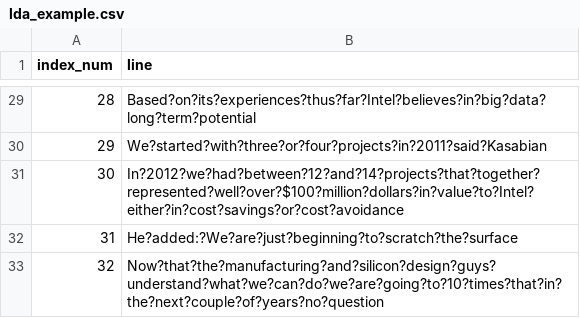
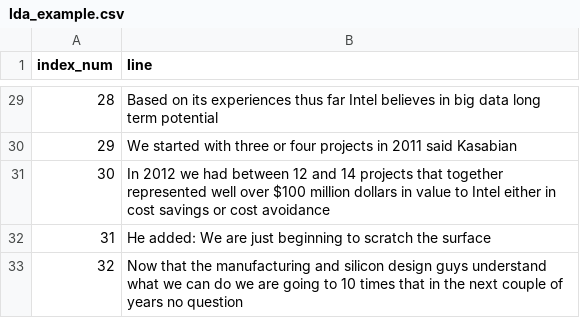
Before and after one commit to heukmi/AI-Data-Driven-Use-case-Project, a CSV file: lda_example.csv, drawn as a sheet; only a part is shown, gaps mark what is left out; the diff covers the shown part only.

```diff
--- a/lda_example.csv
+++ b/lda_example.csv
@@ -29,5 +29,5 @@ index_num,line
-28,Based?on?its?experiences?thus?far?Intel?believes?in?big?data?long?term?potential
-29,We?started?with?three?or?four?projects?in?2011?said?Kasabian
-30,In?2012?we?had?between?12?and?14?projects?that?together?represented?well?over?$100?million?dollars?in?value?to?Intel?either?in?cost?savings?or?cost?avoidance
-31,He?added:?We?are?just?beginning?to?scratch?the?surface
-32,Now?that?the?manufacturing?and?silicon?design?guys?understand?what?we?can?do?we?are?going?to?10?times?that?in?the?next?couple?of?years?no?question
+28,Based on its experiences thus far Intel believes in big data long term potential
+29,We started with three or four projects in 2011 said Kasabian
+30,In 2012 we had between 12 and 14 projects that together represented well over $100 million dollars in value to Intel either in cost savings or cost avoidance
+31,He added: We are just beginning to scratch the surface
+32,Now that the manufacturing and silicon design guys understand what we can do we are going to 10 times that in the next couple of years no question
```
Also changed, not shown: 27 edited cells elsewhere in this file.
